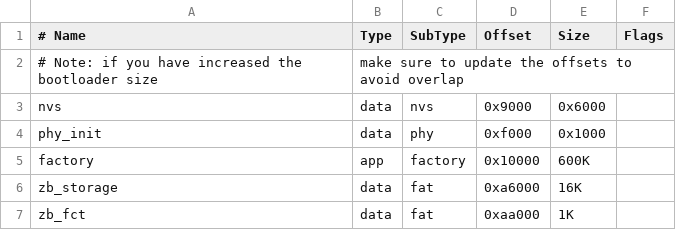
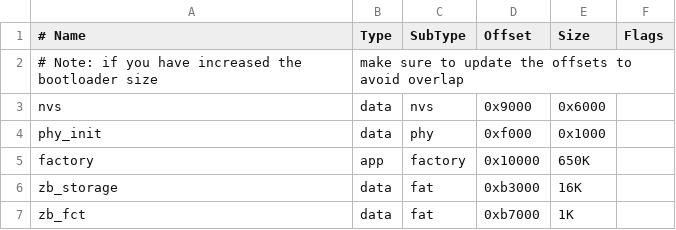
Before and after one commit to espressif/esp-zigbee-sdk, a CSV file: examples/esp_zigbee_customized_devices/customized_server/partitions.csv, drawn as a sheet.

Commit message:
esp-zigbee-sdk: add zigbee router example
* keep the same size of app partitions for zigbee role

```diff
--- a/examples/esp_zigbee_customized_devices/customized_server/partitions.csv
+++ b/examples/esp_zigbee_customized_devices/customized_server/partitions.csv
@@ -4,4 +4,4 @@ nvs,        data, nvs,      0x9000,  0x6000,
 phy_init,   data, phy,      0xf000,  0x1000,
-factory,    app,  factory,  0x10000, 600K,
-zb_storage, data, fat,      0xa6000, 16K,
-zb_fct,     data, fat,      0xaa000, 1K,
+factory,    app,  factory,  0x10000, 650K,
+zb_storage, data, fat,      0xb3000, 16K,
+zb_fct,     data, fat,      0xb7000, 1K,
```
Also changed, not shown: examples/esp_zigbee_gateway/partitions.csv, examples/esp_zigbee_ota/ota_client/partitions.csv, 4 other files.
